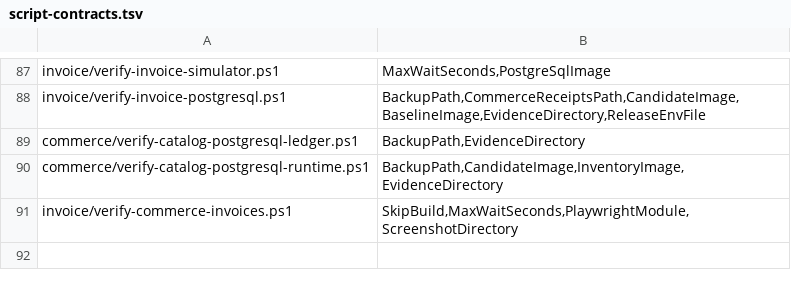
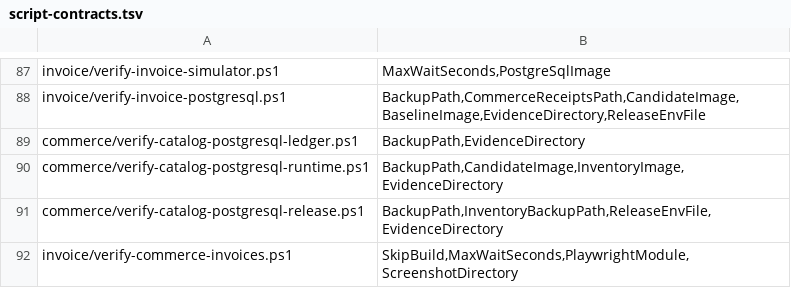
Before and after one commit to huruiyi/commerceflow-lab, a TSV file: scripts/script-contracts.tsv, drawn as a sheet; only a part is shown, gaps mark what is left out; the diff names each change by its address in the sheet, - before the commit and + after, or states it on an @@ line.

```diff
--- a/scripts/script-contracts.tsv
+++ b/scripts/script-contracts.tsv
+row 91: commerce/verify-catalog-postgresql-release.ps1 | BackupPath,InventoryBackupPath,ReleaseEnvFile,EvidenceDirectory
```
Also changed, not shown: 4 other files.
